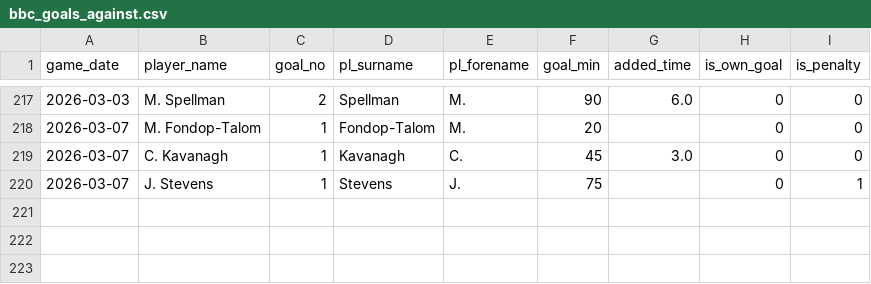
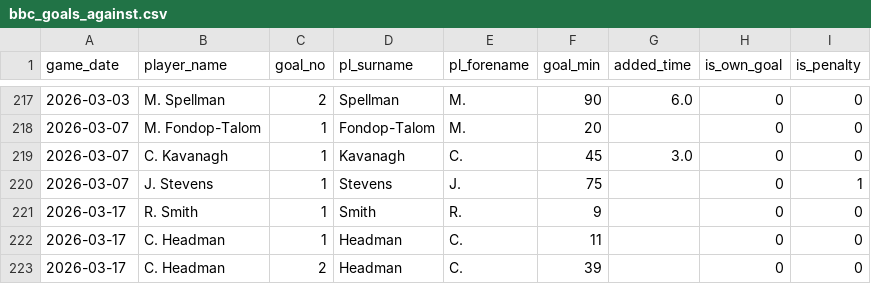
Before and after one commit to petebrown/data-updater, a CSV file: data/bbc_goals_against.csv, drawn as a sheet; only a part is shown, gaps mark what is left out; the diff names each change by its address in the sheet, - before the commit and + after, or states it on an @@ line.

```diff
--- a/data/bbc_goals_against.csv
+++ b/data/bbc_goals_against.csv
+row 221: 2026-03-17 | R. Smith | 1 | Smith | R. | 9 |  | 0 | 0
+row 222: 2026-03-17 | C. Headman | 1 | Headman | C. | 11 |  | 0 | 0
+row 223: 2026-03-17 | C. Headman | 2 | Headman | C. | 39 |  | 0 | 0
```
Also changed, not shown: data/bbc_opposition_managers.csv, data/results.csv, 4 other files.
